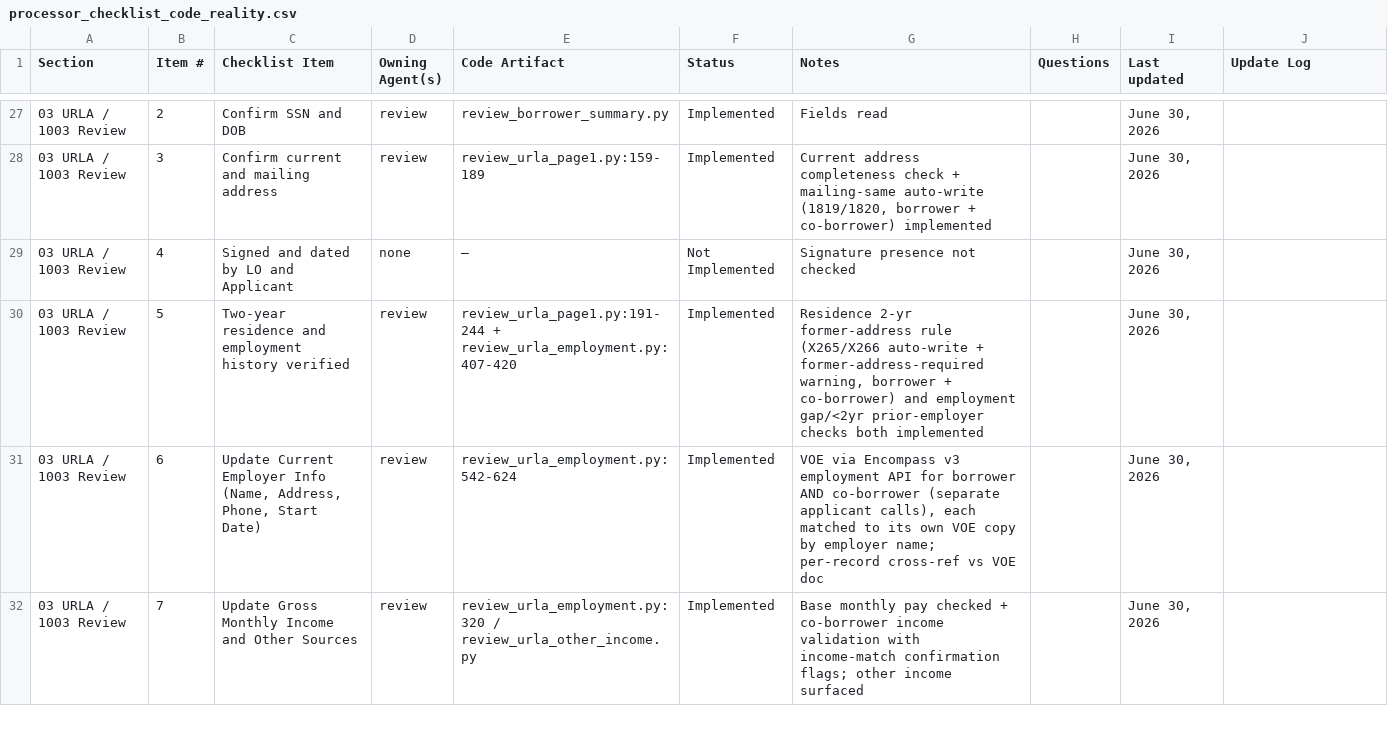
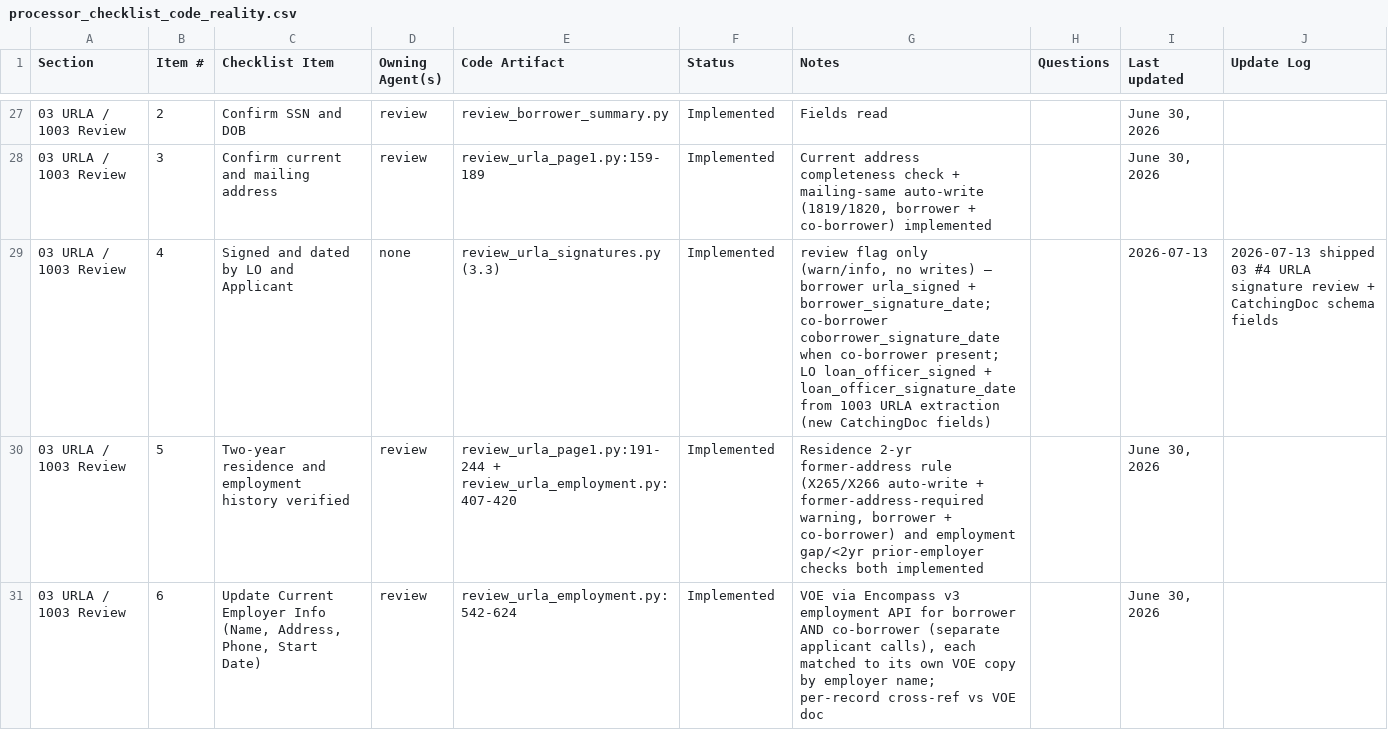
Before and after one commit to FintorAI/processor-assistant-review, a CSV file: docs/processor_checklist_code_reality.csv, drawn as a sheet; only a part is shown, gaps mark what is left out; the shorter side is filled out with more unchanged rows; the diff names each change by its address in the sheet, - before the commit and + after, or states it on an @@ line.

```diff
--- a/docs/processor_checklist_code_reality.csv
+++ b/docs/processor_checklist_code_reality.csv
-E29 (Code Artifact): —
+E29 (Code Artifact): review_urla_signatures.py (3.3)
-F29 (Status): Not Implemented
+F29 (Status): Implemented
-G29 (Notes): Signature presence not checked
+G29 (Notes): review flag only (warn/info, no writes) — borrower urla_signed + borrower_signature_date; co-borrower coborrower_signature_date when co-borrower present; LO loan_officer_signed + loan_officer_signature_date from 1003 URLA extraction (new CatchingDoc fields)
-I29 (Last updated): June 30, 2026
+I29 (Last updated): 2026-07-13
-J29 (Update Log): (empty)
+J29 (Update Log): 2026-07-13 shipped 03 #4 URLA signature review + CatchingDoc schema fields
```
Also changed, not shown: 7 other files.
